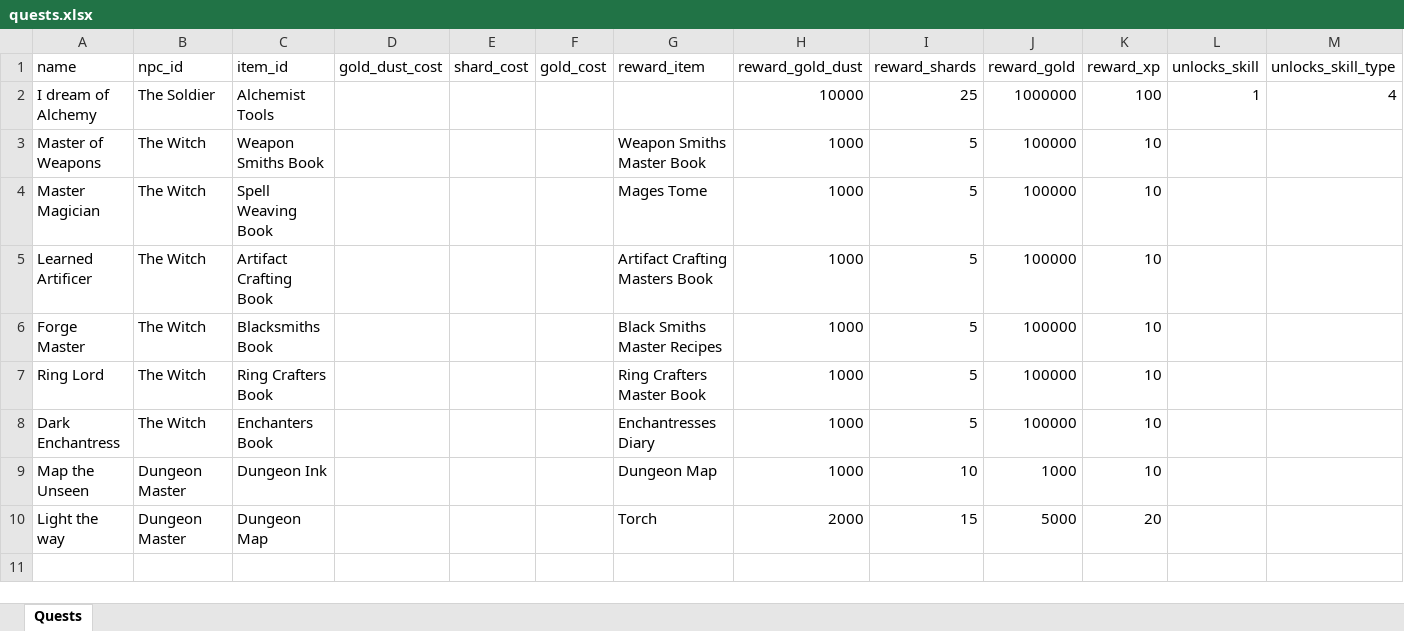
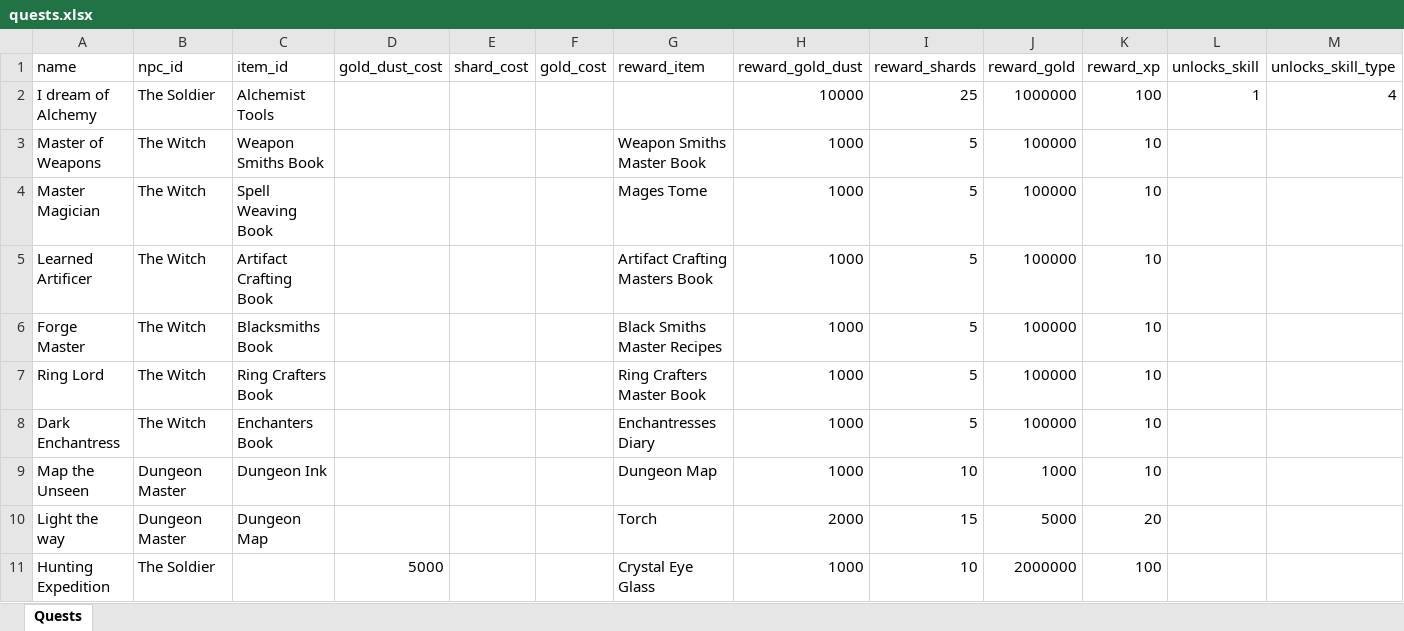
Before and after one commit to AdamKyle/flare, an Excel workbook: resources/data-imports/quests.xlsx, sheet Quests, drawn as a sheet; values as stored, in another font and other column widths than the file's, no borders; the diff names each change by its address in the sheet, - before the commit and + after, or states it on an @@ line.

```diff
--- a/resources/data-imports/quests.xlsx (sheet Quests)
+++ b/resources/data-imports/quests.xlsx (sheet Quests)
+row 11: Hunting Expedition | The Soldier |  | 5000 |  |  | Crystal Eye Glass | 1000 | 10 | 2000000 | 100
```
Also changed, not shown: resources/data-imports/items.xlsx.
